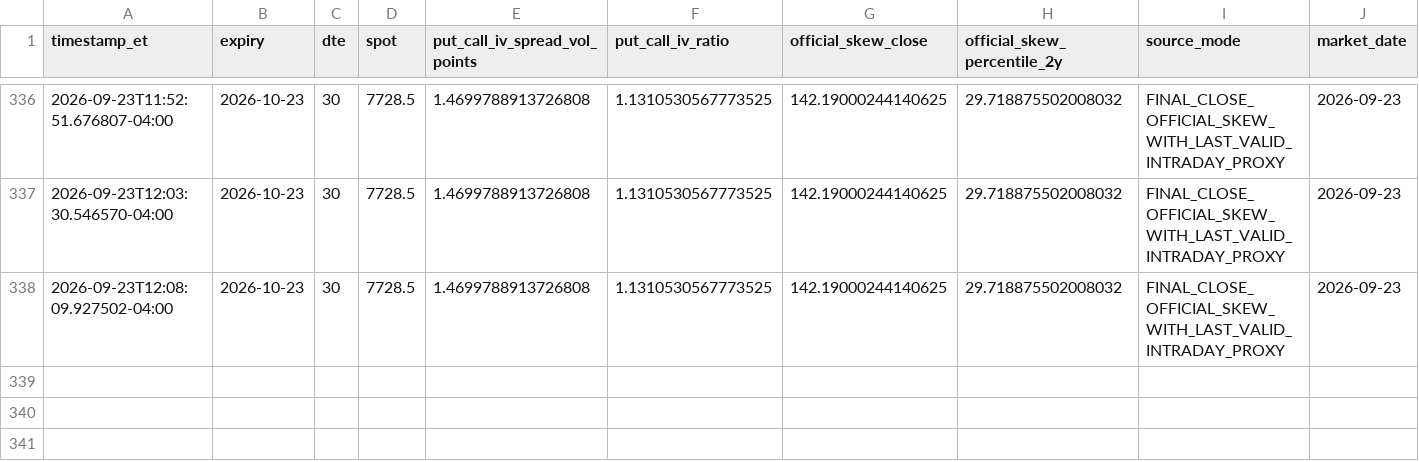
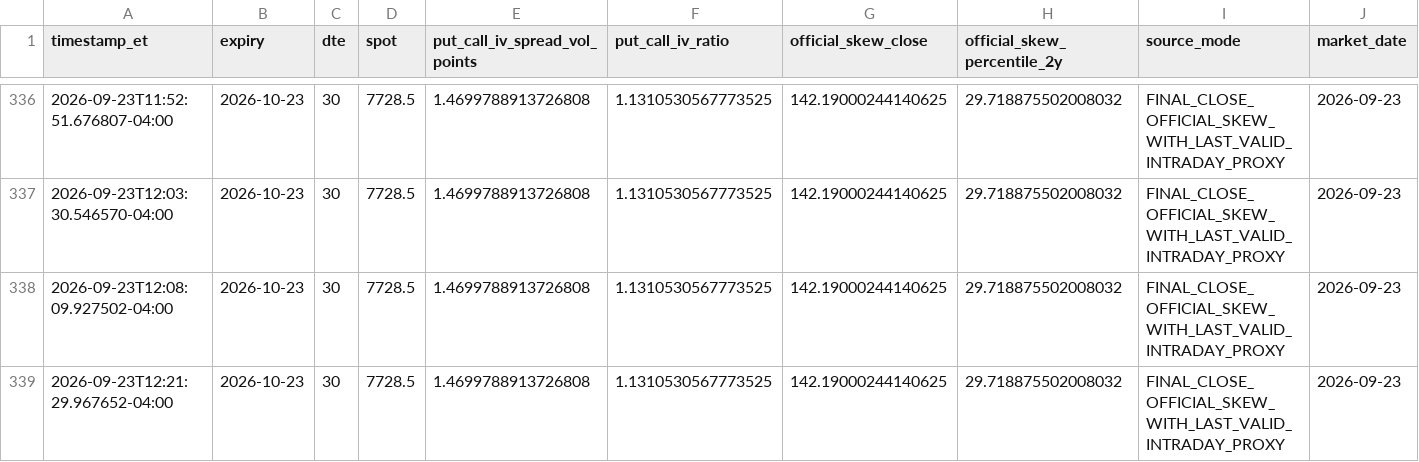
Before and after one commit to arjunthak0522/swing-intelligence, a CSV file: data/reentry/skew_intraday_history.csv, drawn as a sheet; only a part is shown, gaps mark what is left out; the diff names each change by its address in the sheet, - before the commit and + after, or states it on an @@ line.

```diff
--- a/data/reentry/skew_intraday_history.csv
+++ b/data/reentry/skew_intraday_history.csv
+row 339: 2026-09-23T12:21:29.967652-04:00 | 2026-10-23 | 30 | 7728.5 | 1.4699788913726808 | 1.1310530567773525 | 142.19000244140625 | 29.718875502008032 | FINAL_CLOSE_OFFICIAL_SKEW_WITH_LAST_VALID_INTRADAY_PROXY | 2026-09-23
```
Also changed, not shown: data/reentry/exhaustion_intraday_history.csv, data/reentry/unified_engine_history.csv, 2 other files.
